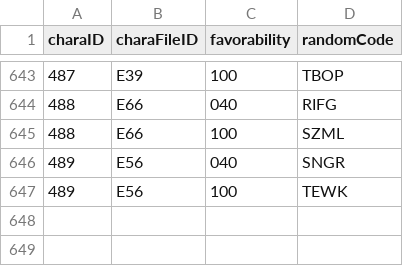
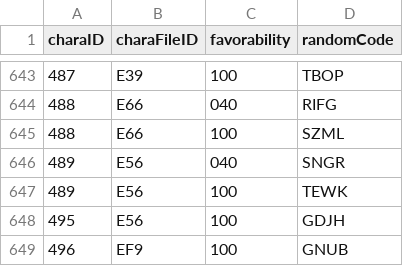
Before and after one commit to Kutouzi/FruitPickingTools, a CSV file: charaMap/charaData.csv, drawn as a sheet; only a part is shown, gaps mark what is left out.

Commit message:
更新至2022.09.13

```diff
--- a/charaMap/charaData.csv
+++ b/charaMap/charaData.csv
@@ -647 +647,3 @@ charaID,charaFileID,favorability,randomCode
 489,E56,100,TEWK
+495,E56,100,GDJH
+496,EF9,100,GNUB
```
